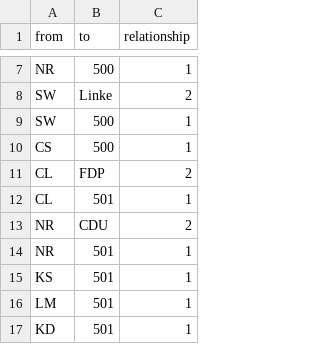
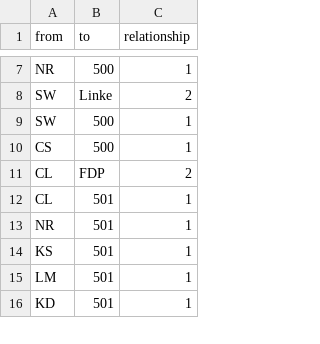
Before and after one commit to Marie-00/Anne_Will_Uebung_1, a CSV file: Anne_Will_Uebung- Edgelist.csv, drawn as a sheet; only a part is shown, gaps mark what is left out.

Commit message:
Update Anne_Will_Uebung- Edgelist.csv

```diff
--- a/Anne_Will_Uebung- Edgelist.csv
+++ b/Anne_Will_Uebung- Edgelist.csv
@@ -12,3 +12,2 @@ CL,FDP,2
 CL,501,1
-NR,CDU,2
 NR,501,1
```
